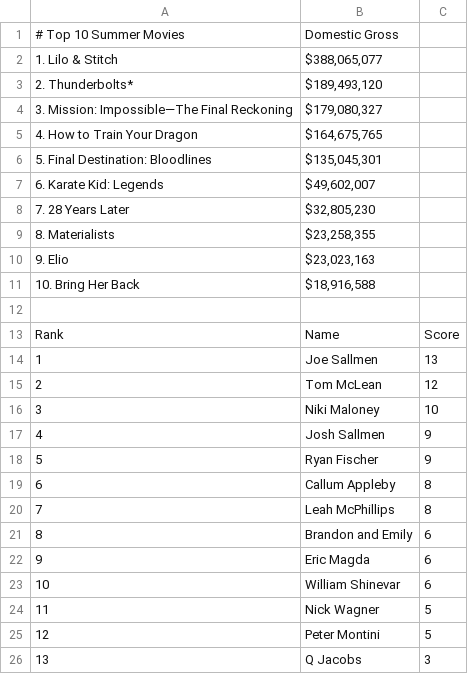
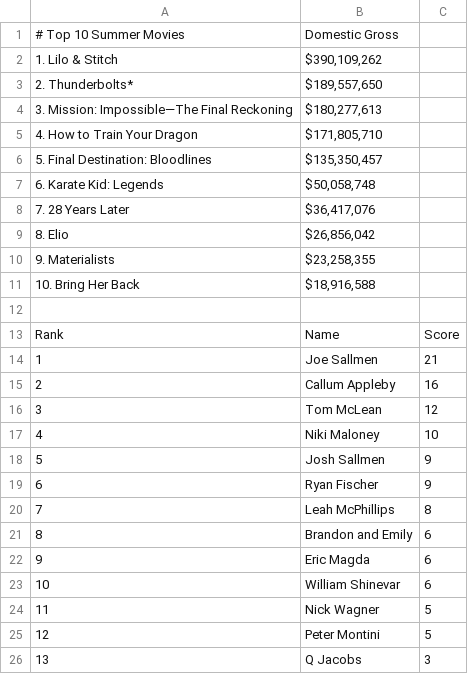
Before and after one commit to thewatcher7789/summer-movie-pool, a CSV file: leaderboard.csv, drawn as a sheet.

```diff
--- a/leaderboard.csv
+++ b/leaderboard.csv
@@ -1,11 +1,11 @@
 # Top 10 Summer Movies,Domestic Gross
-1. Lilo & Stitch,"$388,065,077"
-2. Thunderbolts*,"$189,493,120"
-3. Mission: Impossible—The Final Reckoning,"$179,080,327"
-4. How to Train Your Dragon,"$164,675,765"
-5. Final Destination: Bloodlines,"$135,045,301"
-6. Karate Kid: Legends,"$49,602,007"
-7. 28 Years Later,"$32,805,230"
-8. Materialists,"$23,258,355"
-9. Elio,"$23,023,163"
+1. Lilo & Stitch,"$390,109,262"
+2. Thunderbolts*,"$189,557,650"
+3. Mission: Impossible—The Final Reckoning,"$180,277,613"
+4. How to Train Your Dragon,"$171,805,710"
+5. Final Destination: Bloodlines,"$135,350,457"
+6. Karate Kid: Legends,"$50,058,748"
+7. 28 Years Later,"$36,417,076"
+8. Elio,"$26,856,042"
+9. Materialists,"$23,258,355"
 10. Bring Her Back,"$18,916,588"
@@ -13,8 +13,8 @@
 Rank,Name,Score
-1,Joe Sallmen,13
-2,Tom McLean,12
-3,Niki Maloney,10
-4,Josh Sallmen,9
-5,Ryan Fischer,9
-6,Callum Appleby,8
+1,Joe Sallmen,21
+2,Callum Appleby,16
+3,Tom McLean,12
+4,Niki Maloney,10
+5,Josh Sallmen,9
+6,Ryan Fischer,9
 7,Leah McPhillips,8
```
Also changed, not shown: 1 other file.
